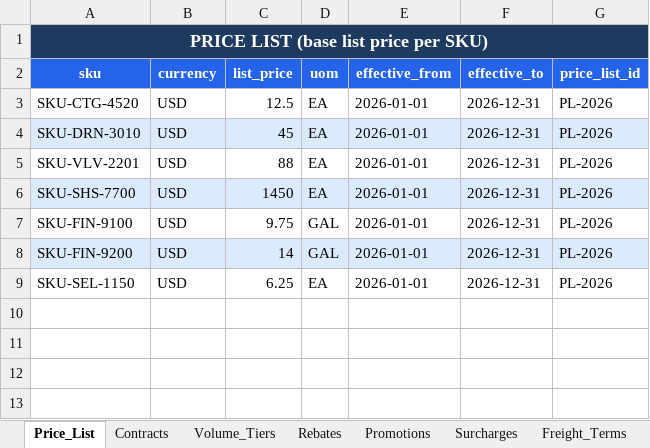
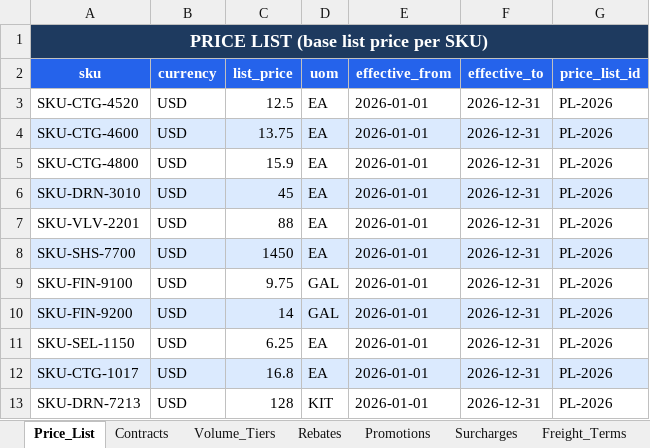
Before and after one commit to sanjayk-ey/pofullfilmentpoc, an Excel workbook: mock-data/pricing-master-data.xlsx, sheet Price_List, drawn as a sheet; values as stored, in another font and other column widths than the file's, no borders; the diff names each change by its address in the sheet, - before the commit and + after, or states it on an @@ line.

```diff
--- a/mock-data/pricing-master-data.xlsx (sheet Price_List)
+++ b/mock-data/pricing-master-data.xlsx (sheet Price_List)
+row 4: SKU-CTG-4600 | USD | 13.75 | EA | 2026-01-01 | 2026-12-31 | PL-2026
+row 5: SKU-CTG-4800 | USD | 15.9 | EA | 2026-01-01 | 2026-12-31 | PL-2026
+row 12: SKU-CTG-1017 | USD | 16.8 | EA | 2026-01-01 | 2026-12-31 | PL-2026
+row 13: SKU-DRN-7213 | USD | 128 | KIT | 2026-01-01 | 2026-12-31 | PL-2026
```
Also changed, not shown: mock-data/budget-master-data.xlsx, mock-data/buyer-master-data.xlsx, 24 other files.
